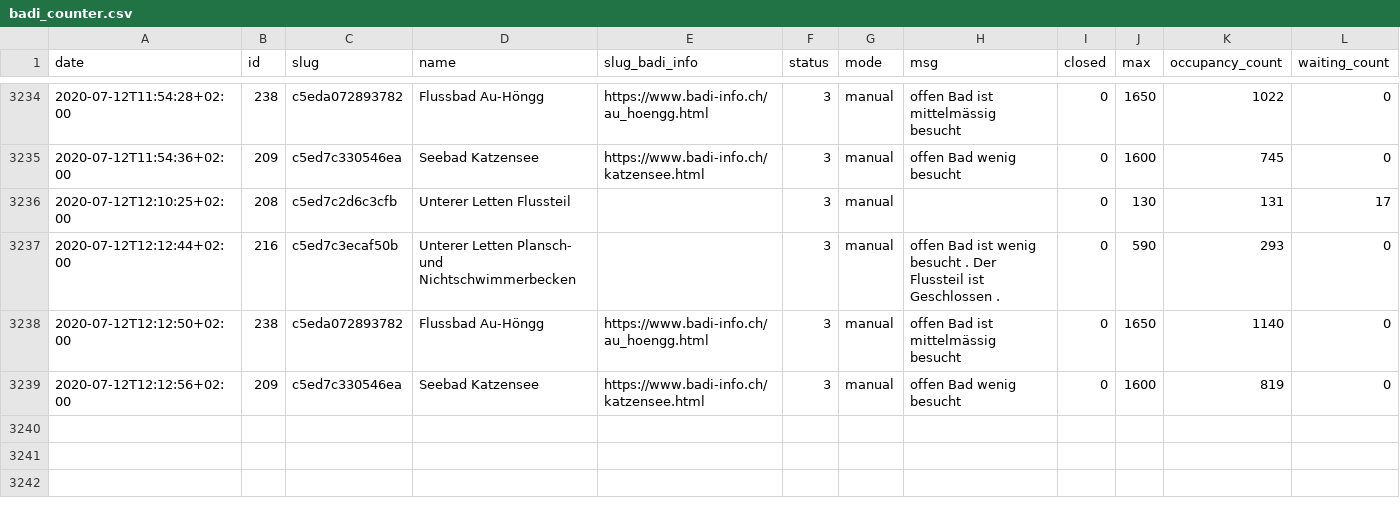
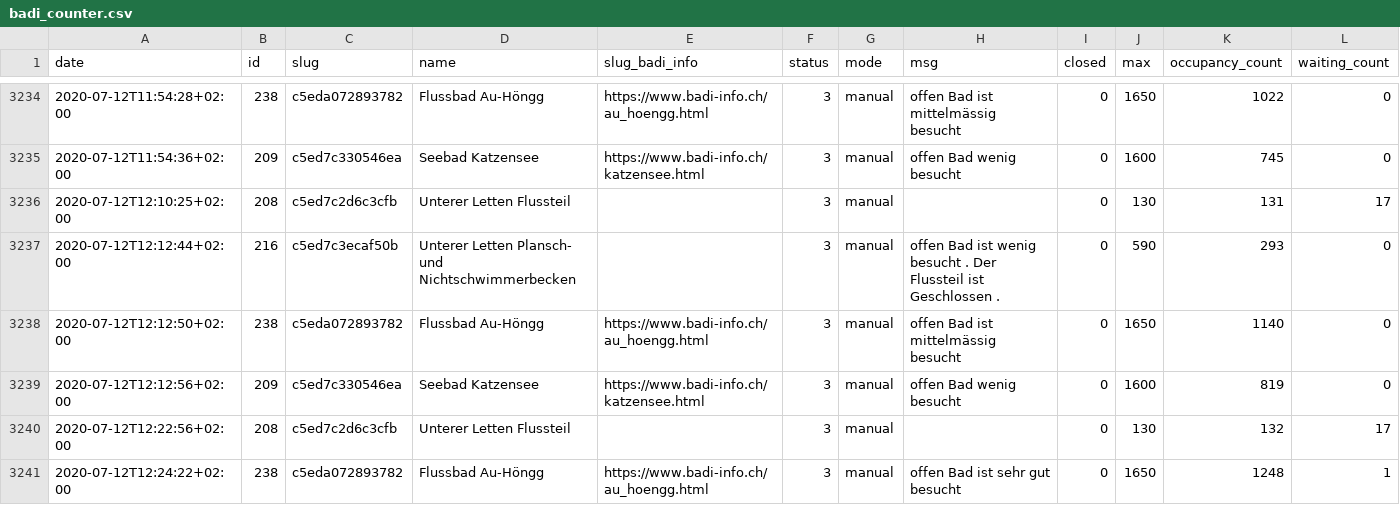
Before and after one commit to opendatazurich/opendatazurich.github.io, a CSV file: automation/badi-counter/badi_counter.csv, drawn as a sheet; only a part is shown, gaps mark what is left out; the diff covers the shown part only.

Commit message:
Update badi_counter.csv with latest data

```diff
--- a/automation/badi-counter/badi_counter.csv
+++ b/automation/badi-counter/badi_counter.csv
@@ -3239 +3239,3 @@ date,id,slug,name,slug_badi_info,status,mode,msg,closed,max,occupancy_count,wait
 2020-07-12T12:12:56+02:00,209,c5ed7c330546ea,"Seebad Katzensee",https://www.badi-info.ch/katzensee.html,3,manual,"offen Bad wenig besucht",0,1600,819,0
+2020-07-12T12:22:56+02:00,208,c5ed7c2d6c3cfb,"Unterer Letten Flussteil","",3,manual,"",0,130,132,17
+2020-07-12T12:24:22+02:00,238,c5eda072893782,"Flussbad Au-Höngg",https://www.badi-info.ch/au_hoengg.html,3,manual,"offen Bad ist sehr gut besucht",0,1650,1248,1
```
Also changed, not shown: 2 added rows and 6 edited cells elsewhere in this file.
